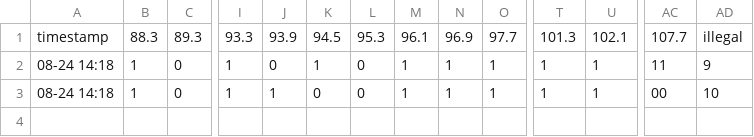
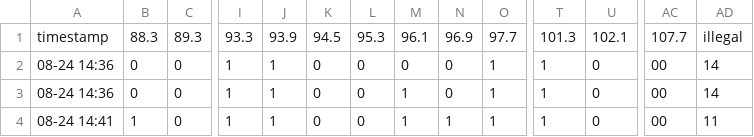
Before and after one commit to FrancoRosa/sdr-scanner, a CSV file: 2023-08.csv, drawn as a sheet; only a part is shown, gaps mark what is left out; addresses are those after the commit; rows hold the shown columns only; the diff names each change by its address in the sheet, - before the commit and + after, or states it on an @@ line.

```diff
--- a/2023-08.csv
+++ b/2023-08.csv
-A2: 08-24 14:18
+A2: 08-24 14:36
-B2: 1
+B2: 0
-J2: 0
+J2: 1
-K2: 1
+K2: 0
-M2: 1
+M2: 0
-N2: 1
+N2: 0
-U2: 1
+U2: 0
-AC2: 11
+AC2: 00
-AD2: 9
+AD2: 14
+row 3: 08-24 14:36 | 0 | 0 | 1 | 1 | 0 | 0 | 1 | 0 | 1 | 1 | 0 | 00 | 14
-A4: 08-24 14:18
+A4: 08-24 14:41
-U4: 1
+U4: 0
-AD4: 10
+AD4: 11
```
Also changed, not shown: 1 other file.
